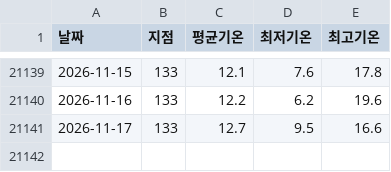
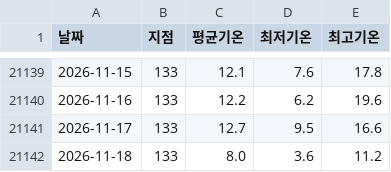
Before and after one commit to thinko24/daejeon_temp, a CSV file: data/daejeon.csv, drawn as a sheet; only a part is shown, gaps mark what is left out.

```diff
--- a/data/daejeon.csv
+++ b/data/daejeon.csv
@@ -21141 +21141,2 @@
 2026-11-17,133,12.7,9.5,16.6
+2026-11-18,133,8.0,3.6,11.2
```
